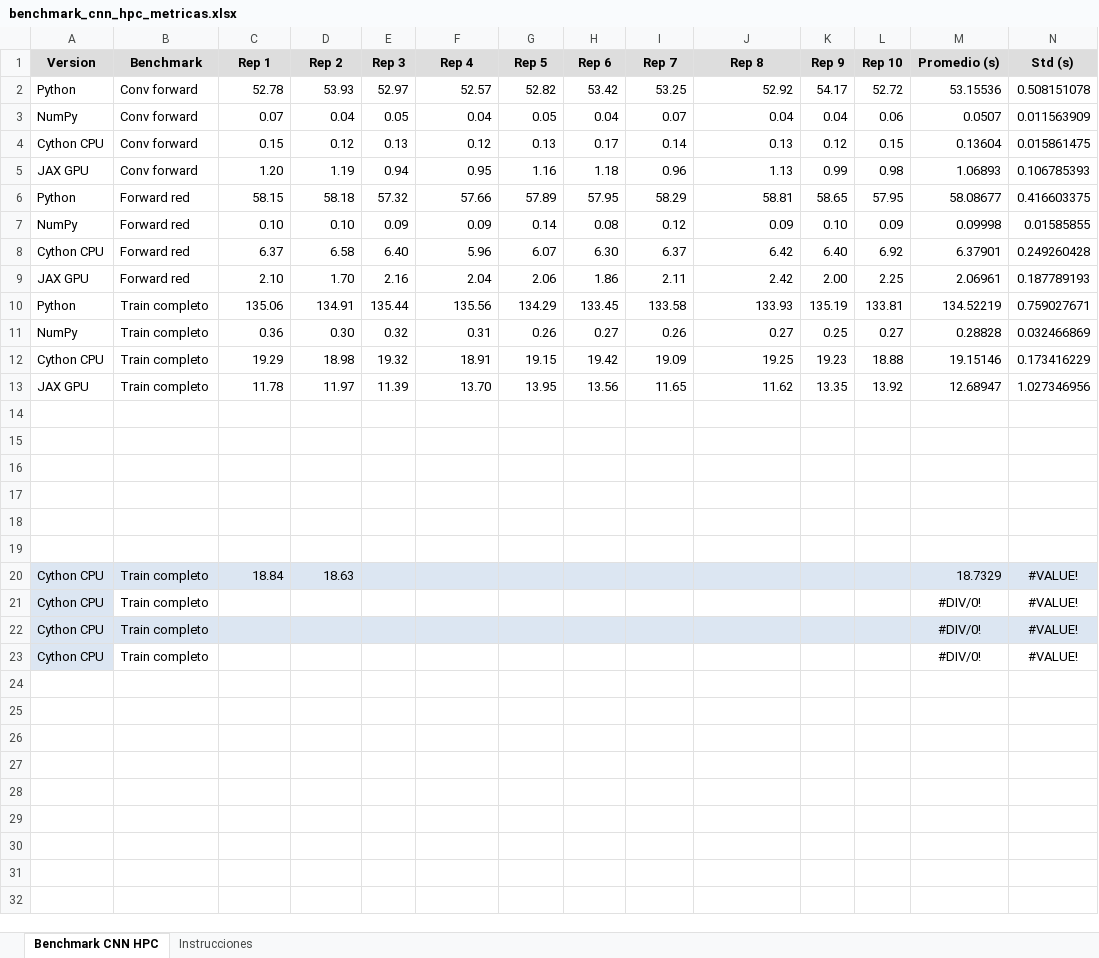
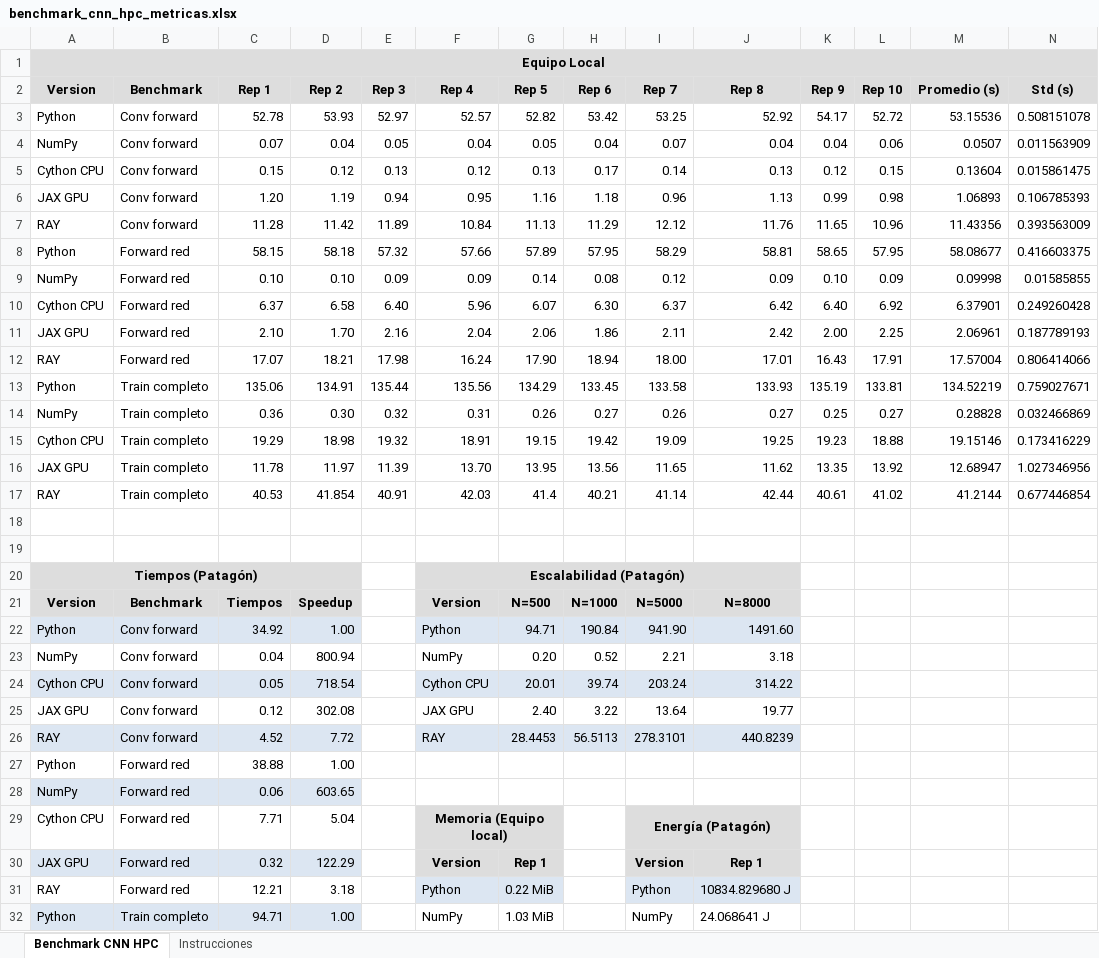
Before and after one commit to AndresMardonesUACH/CNN-optimization-with-HPC-tools-, an Excel workbook: benchmark_cnn_hpc_metricas.xlsx, sheet Benchmark CNN HPC, drawn as a sheet; only a part is shown; values as stored, in another font and other column widths than the file's, no borders; table styles not drawn; removed rows and columns are numbered as before the commit, all else as after; rows hold the shown columns only; the diff covers the shown part only; the diff names each change by its address in the sheet, - before the commit and + after, or states it on an @@ line.

Commit message:
Informe final + excel actualizado

```diff
--- a/benchmark_cnn_hpc_metricas.xlsx (sheet Benchmark CNN HPC)
+++ b/benchmark_cnn_hpc_metricas.xlsx (sheet Benchmark CNN HPC)
+row 1: Equipo Local
+row 7: RAY | Conv forward | 11.28 | 11.42 | 11.89 | 10.84 | 11.13 | 11.29 | 12.12 | 11.76 | 11.65 | 10.96 | 11.43356 | 0.393563009
+row 12: RAY | Forward red | 17.07 | 18.21 | 17.98 | 16.24 | 17.90 | 18.94 | 18.00 | 17.01 | 16.43 | 17.91 | 17.57004 | 0.806414066
+row 17: RAY | Train completo | 40.53 | 41.854 | 40.91 | 42.03 | 41.4 | 40.21 | 41.14 | 42.44 | 40.61 | 41.02 | 41.2144 | 0.677446854
-row 20: (empty)
+row 20: Tiempos (Patagón) |  |  |  |  | Escalabilidad (Patagón)
-A20:D21 fill: none
+A20:D21 fill: #DDDDDD
+A20:D20 merged
-F20:J21 fill: none
+F20:J21 fill: #DDDDDD
+F20:J20 merged
-row 21: (empty)
+row 21: Version | Benchmark | Tiempos | Speedup |  | Version | N=500 | N=1000 | N=5000 | N=8000
-row 22: (empty)
+row 22: Python | Conv forward | 34.92 | 1.00 |  | Python | 94.71 | 190.84 | 941.90 | 1491.60
-A22:D22 fill: none
+A22:D22 fill: #DCE6F2
-F22:J22 fill: none
+F22:J22 fill: #DCE6F2
-row 23: (empty)
+row 23: NumPy | Conv forward | 0.04 | 800.94 |  | NumPy | 0.20 | 0.52 | 2.21 | 3.18
-row 20: Cython CPU | Train completo | 18.84 | 18.63 |  |  |  |  |  |  |  |  | 18.7329 | #VALUE!
-row 21: Cython CPU | Train completo |  |  |  |  |  |  |  |  |  |  | #DIV/0! | #VALUE!
-row 22: Cython CPU | Train completo |  |  |  |  |  |  |  |  |  |  | #DIV/0! | #VALUE!
-row 23: Cython CPU | Train completo |  |  |  |  |  |  |  |  |  |  | #DIV/0! | #VALUE!
+row 24: Cython CPU | Conv forward | 0.05 | 718.54 |  | Cython CPU | 20.01 | 39.74 | 203.24 | 314.22
+row 25: JAX GPU | Conv forward | 0.12 | 302.08 |  | JAX GPU | 2.40 | 3.22 | 13.64 | 19.77
+row 26: RAY | Conv forward | 4.52 | 7.72 |  | RAY | 28.4453 | 56.5113 | 278.3101 | 440.8239
+row 27: Python | Forward red | 38.88 | 1.00
+row 28: NumPy | Forward red | 0.06 | 603.65
+row 29: Cython CPU | Forward red | 7.71 | 5.04 |  | Memoria (Equipo local) |  |  | Energía (Patagón)
+row 30: JAX GPU | Forward red | 0.32 | 122.29 |  | Version | Rep 1 |  | Version | Rep 1
+row 31: RAY | Forward red | 12.21 | 3.18 |  | Python | 0.22 MiB |  | Python | 10834.829680 J
+row 32: Python | Train completo | 94.71 | 1.00 |  | NumPy | 1.03 MiB |  | NumPy | 24.068641 J
```
Also changed, not shown: 4 added rows elsewhere in this sheet, formulas that keep their value, 4 other files.
